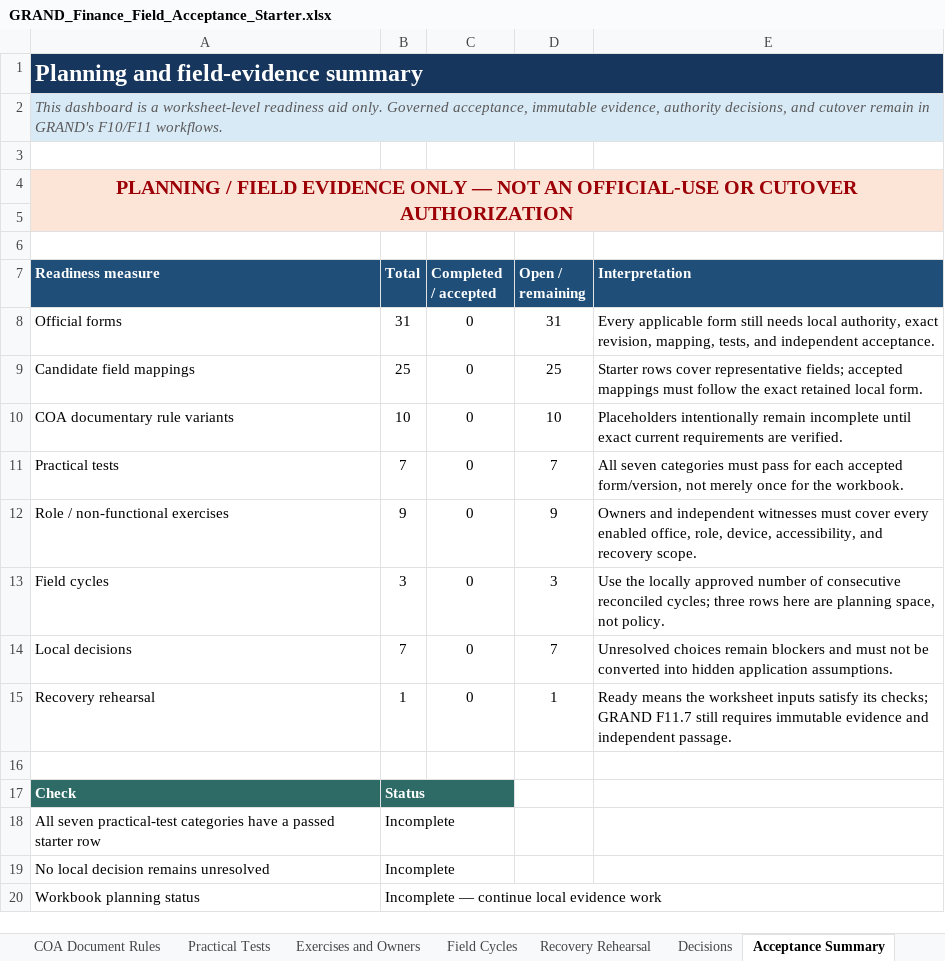
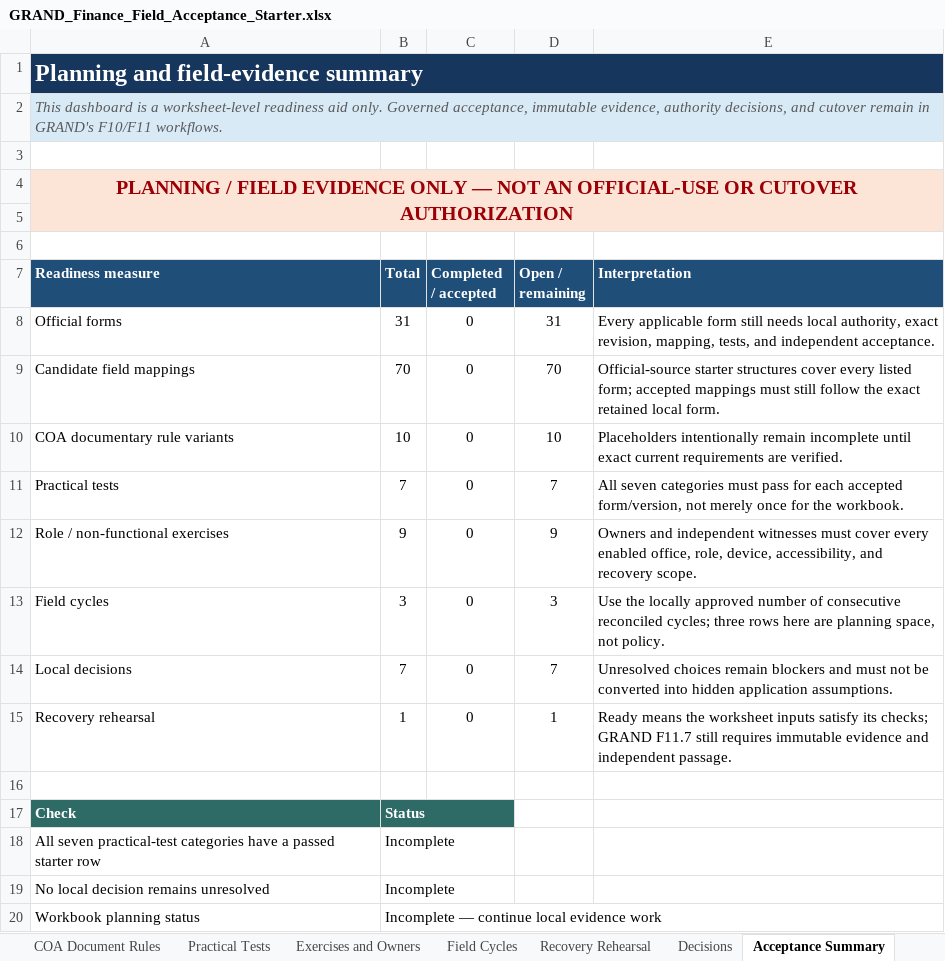
Before and after one commit to tepong32/grand, an Excel workbook: outputs/grand-finance-field-acceptance/GRAND_Finance_Field_Acceptance_Starter.xlsx, sheet Acceptance Summary, drawn as a sheet; values as stored, in another font and other column widths than the file's, no borders; conditional formats not drawn; the diff names each change by its address in the sheet, - before the commit and + after, or states it on an @@ line.

Commit message:
Complete DBM form source mapping starter
- add verified printed-manual and PDF page ranges for all 31 DBM LGU form entries
- expand candidate field mappings from 25 representative rows to 70 source-anchored structures
- cover every listed LBP, LBA, LBR, LBE, and LBAc form without asserting local applicability
- retain explicit control, ownership, print, signatory, and acceptance boundaries
- update the operator guide, canonical Finance roadmap, and changelog with the stronger evidence position

```diff
--- a/outputs/grand-finance-field-acceptance/GRAND_Finance_Field_Acceptance_Starter.xlsx (sheet Acceptance Summary)
+++ b/outputs/grand-finance-field-acceptance/GRAND_Finance_Field_Acceptance_Starter.xlsx (sheet Acceptance Summary)
-B9 (Total): 25
+B9 (Total): 70
-D9 (Open / remaining): 25
+D9 (Open / remaining): 70
-E9 (Interpretation): Starter rows cover representative fields; accepted mappings must follow the…
+E9 (Interpretation): Official-source starter structures cover every listed form; accepted mappings must still follow the…
```
Also changed, not shown: sheet Field Mapping, sheet Official Form Register, sheet Start Here, formulas that keep their value, 3 other files.
